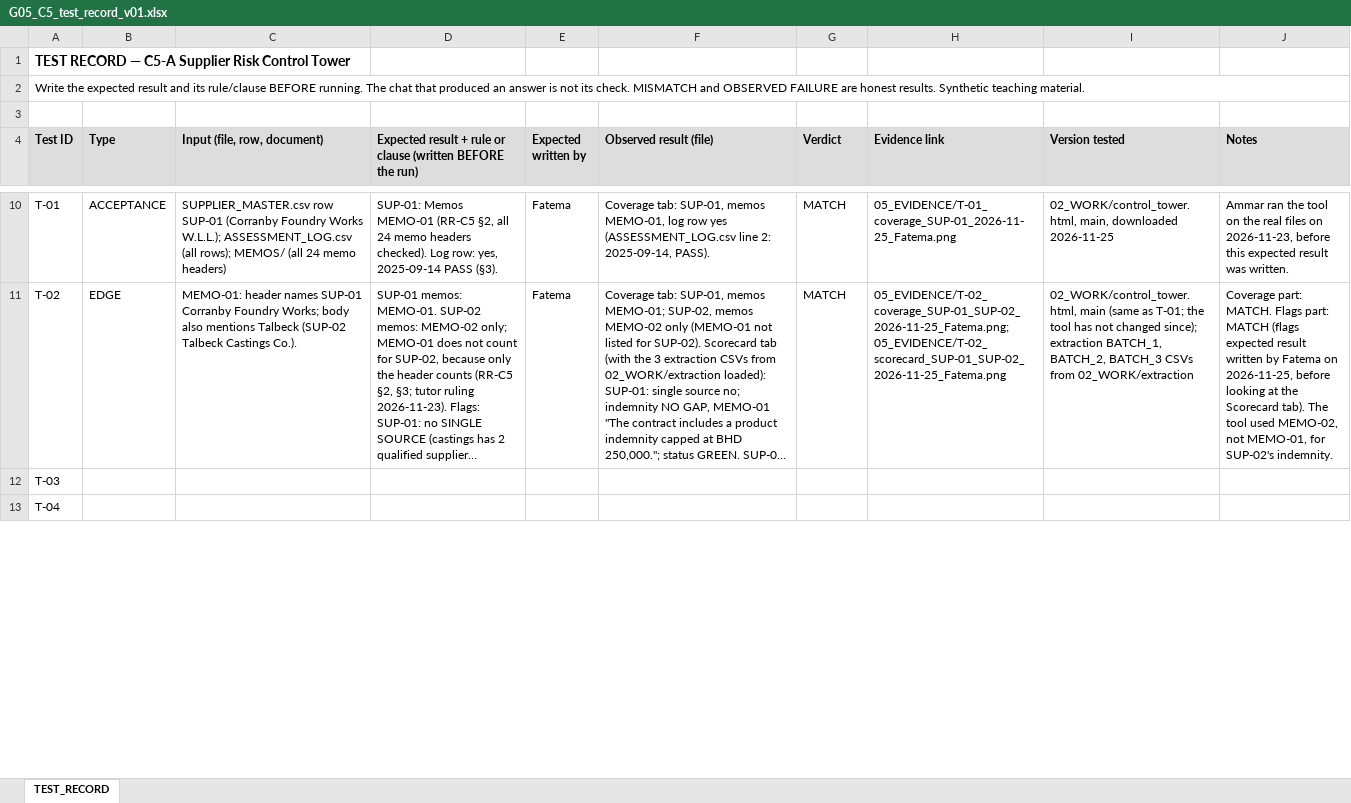
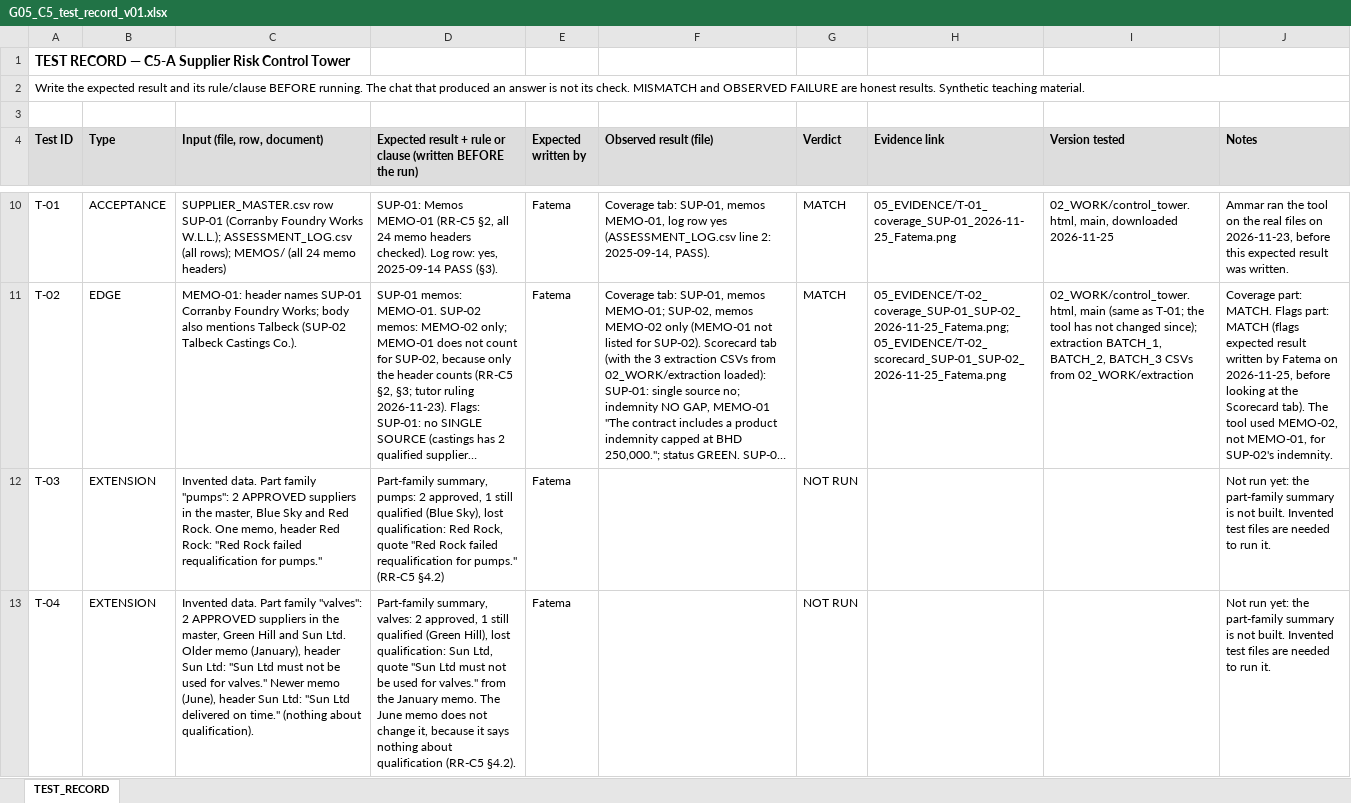
Before and after one commit to ammarPoly/AI-Course-Project, an Excel workbook: 04_TESTS/G05_C5_test_record_v01.xlsx, sheet TEST_RECORD, drawn as a sheet; only a part is shown, gaps mark what is left out; long unchanged cells end in …; values as stored, in another font and other column widths than the file's, no borders; the diff covers the shown part only; the diff names each change by its address in the sheet, - before the commit and + after, or states it on an @@ line.

```diff
--- a/04_TESTS/G05_C5_test_record_v01.xlsx (sheet TEST_RECORD)
+++ b/04_TESTS/G05_C5_test_record_v01.xlsx (sheet TEST_RECORD)
-B12:B13 (Type): (empty)
+B12:B13 (Type): EXTENSION
-C12 (Input (file, row, document)): (empty)
+C12 (Input (file, row, document)): Invented data. Part family "pumps": 2 APPROVED suppliers in the master, Blue Sky and Red Rock. One memo, header Red Rock: "Red Rock failed requalification for pumps."
-D12: (empty)
+D12: Part-family summary, pumps: 2 approved, 1 still qualified (Blue Sky), lost qualification: Red Rock, quote "Red Rock failed requalification for pumps." (RR-C5 §4.2)
-E12:E13 (Expected written by): (empty)
+E12:E13 (Expected written by): Fatema
-G12:G13 (Verdict): (empty)
+G12:G13 (Verdict): NOT RUN
-J12:J13 (Notes): (empty)
+J12:J13 (Notes): Not run yet: the part-family summary is not built. Invented test files are needed to run it.
-C13 (Input (file, row, document)): (empty)
+C13 (Input (file, row, document)): Invented data. Part family "valves": 2 APPROVED suppliers in the master, Green Hill and Sun Ltd. Older memo (January), header Sun Ltd: "Sun Ltd must not be used for valves." Newer memo (June), header Sun Ltd: "Sun Ltd delivered on time." (nothing about qualification).
-D13: (empty)
+D13: Part-family summary, valves: 2 approved, 1 still qualified (Green Hill), lost qualification: Sun Ltd, quote "Sun Ltd must not be used for valves." from the January memo. The June memo does not change it, because it says nothing about qualification (RR-C5 §4.2).
```
Also changed, not shown: 6 edited cells elsewhere in this sheet, 4 other files.
